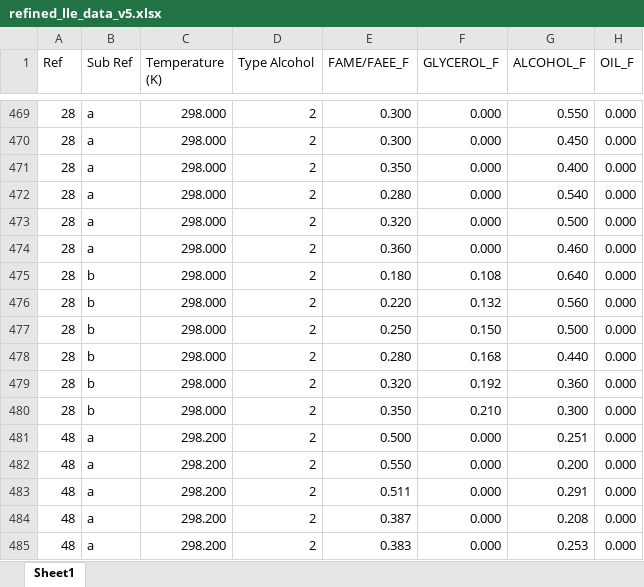
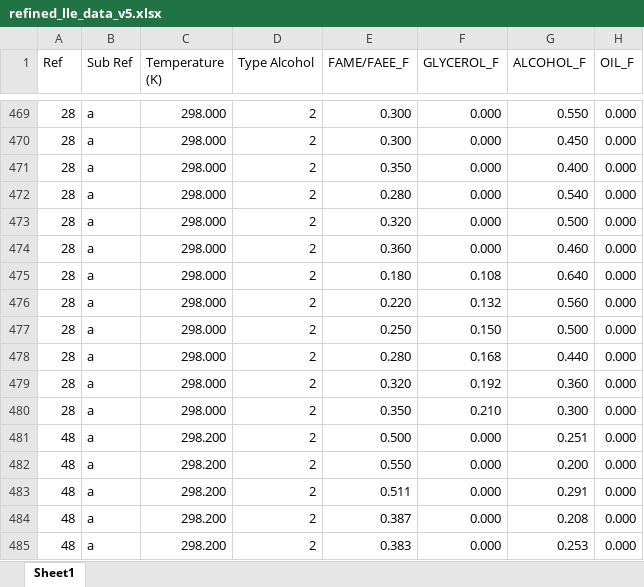
Before and after one commit to Juandhb99/ThermOleo, an Excel workbook: ExperimentalData/data/refined_lle_data_v5.xlsx, sheet Sheet1, drawn as a sheet; only a part is shown, gaps mark what is left out; values as stored, in another font and other column widths than the file's, no borders; table styles not drawn; the diff names each change by its address in the sheet, - before the commit and + after, or states it on an @@ line.

```diff
--- a/ExperimentalData/data/refined_lle_data_v5.xlsx (sheet Sheet1)
+++ b/ExperimentalData/data/refined_lle_data_v5.xlsx (sheet Sheet1)
-B475:B480 (Sub Ref): b
+B475:B480 (Sub Ref): a
```
Also changed, not shown: 9 other files.
